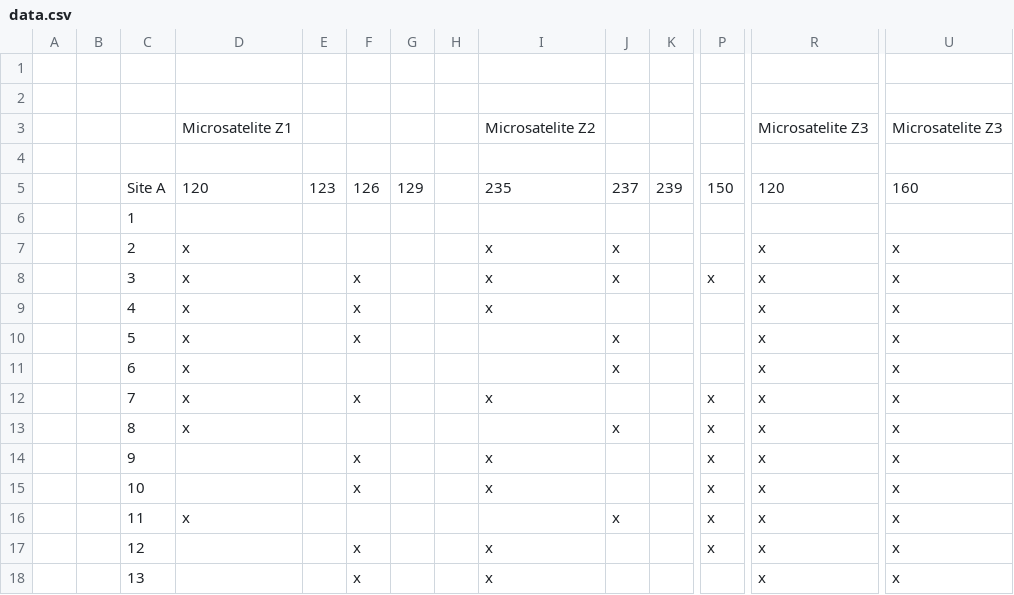
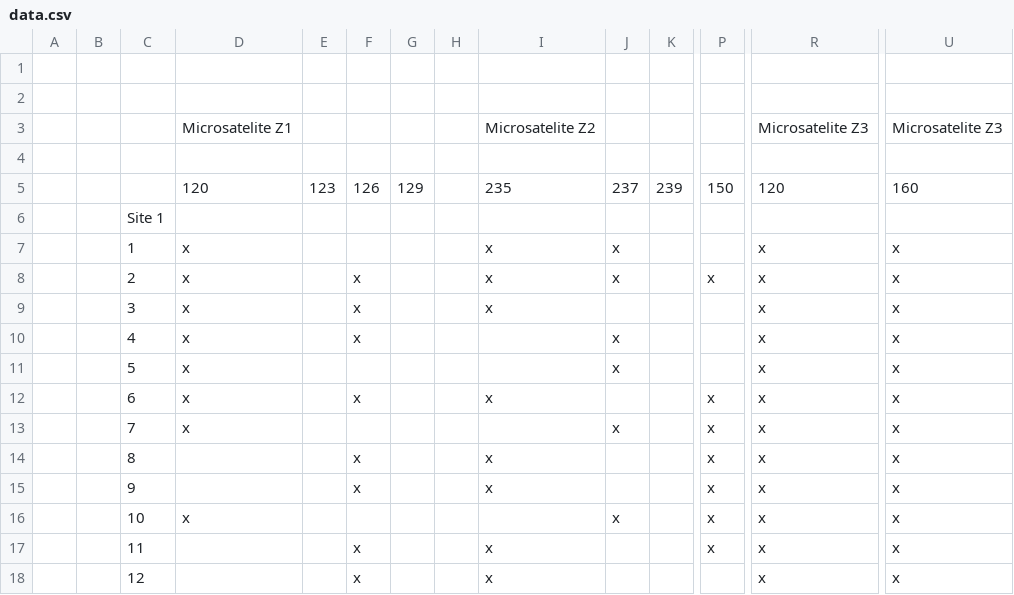
Before and after one commit to ltaylor2/EcoGen_Data, a CSV file: data.csv, drawn as a sheet; only a part is shown, gaps mark what is left out; removed rows and columns are numbered as before the commit, all else as after; rows hold the shown columns only; the diff covers the shown part only; the diff names each change by its address in the sheet, - before the commit and + after, or states it on an @@ line.

```diff
--- a/data.csv
+++ b/data.csv
-C5: Site A
+C5: (empty)
-C6: 1
+C6: Site 1
-C7: 2
+C7: 1
-C8: 3
+C8: 2
-C9: 4
+C9: 3
-C10: 5
+C10: 4
-C11: 6
+C11: 5
-C12: 7
+C12: 6
-C13: 8
+C13: 7
+row 14:  |  | 8 |  |  | x |  |  | x |  |  | x | x | x
-row 15:  |  | 10 |  |  | x |  |  | x |  |  | x | x | x
-C16: 11
+C16: 10
-C17: 12
+C17: 11
-C18: 13
+C18: 12
```
Also changed, not shown: 1 added row, 1 removed row and 20 edited cells elsewhere in this file, 2 other files.
